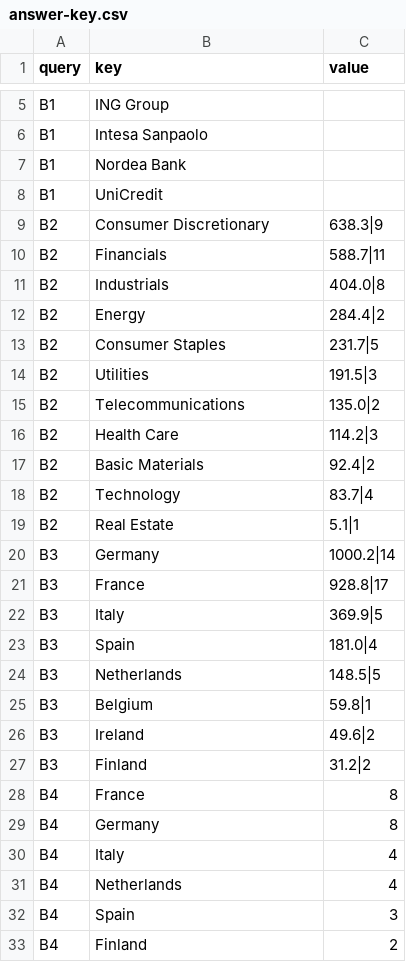
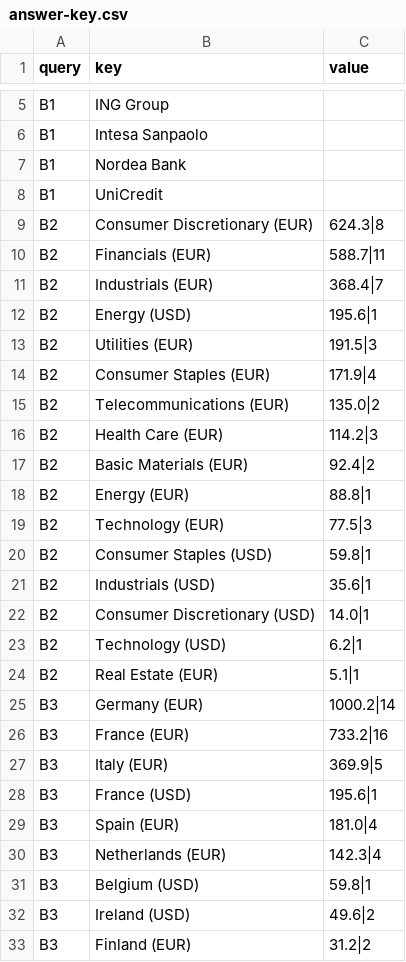
Before and after one commit to peio/ontology-data-products, a CSV file: tutorial/queries/answer-key.csv, drawn as a sheet; only a part is shown, gaps mark what is left out; the shorter side is filled out with more unchanged rows; the diff covers the shown part only.

```diff
--- a/tutorial/queries/answer-key.csv
+++ b/tutorial/queries/answer-key.csv
@@ -8,20 +8,26 @@ B1,Nordea Bank,
 B1,UniCredit,
-B2,Consumer Discretionary,638.3|9
-B2,Financials,588.7|11
-B2,Industrials,404.0|8
-B2,Energy,284.4|2
-B2,Consumer Staples,231.7|5
-B2,Utilities,191.5|3
-B2,Telecommunications,135.0|2
-B2,Health Care,114.2|3
-B2,Basic Materials,92.4|2
-B2,Technology,83.7|4
-B2,Real Estate,5.1|1
-B3,Germany,1000.2|14
-B3,France,928.8|17
-B3,Italy,369.9|5
-B3,Spain,181.0|4
-B3,Netherlands,148.5|5
-B3,Belgium,59.8|1
-B3,Ireland,49.6|2
-B3,Finland,31.2|2
+B2,Consumer Discretionary (EUR),624.3|8
+B2,Financials (EUR),588.7|11
+B2,Industrials (EUR),368.4|7
+B2,Energy (USD),195.6|1
+B2,Utilities (EUR),191.5|3
+B2,Consumer Staples (EUR),171.9|4
+B2,Telecommunications (EUR),135.0|2
+B2,Health Care (EUR),114.2|3
+B2,Basic Materials (EUR),92.4|2
+B2,Energy (EUR),88.8|1
+B2,Technology (EUR),77.5|3
+B2,Consumer Staples (USD),59.8|1
+B2,Industrials (USD),35.6|1
+B2,Consumer Discretionary (USD),14.0|1
+B2,Technology (USD),6.2|1
+B2,Real Estate (EUR),5.1|1
+B3,Germany (EUR),1000.2|14
+B3,France (EUR),733.2|16
+B3,Italy (EUR),369.9|5
+B3,France (USD),195.6|1
+B3,Spain (EUR),181.0|4
+B3,Netherlands (EUR),142.3|4
+B3,Belgium (USD),59.8|1
+B3,Ireland (USD),49.6|2
+B3,Finland (EUR),31.2|2
```
Also changed, not shown: 2 added rows and 1 edited cell elsewhere in this file, 14 other files.
